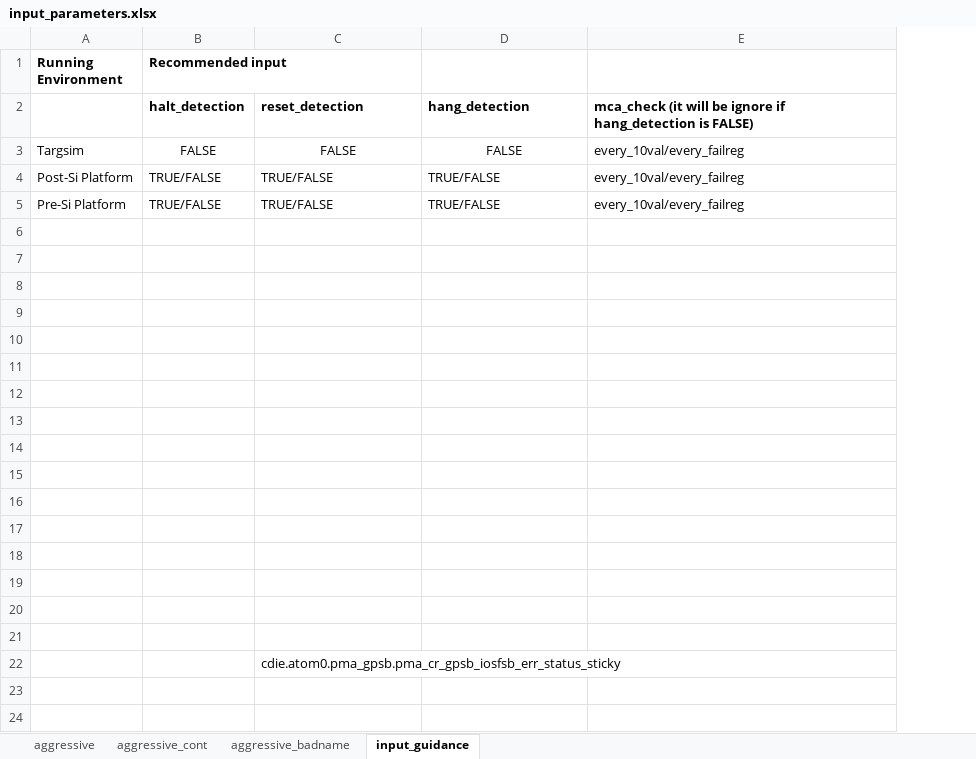
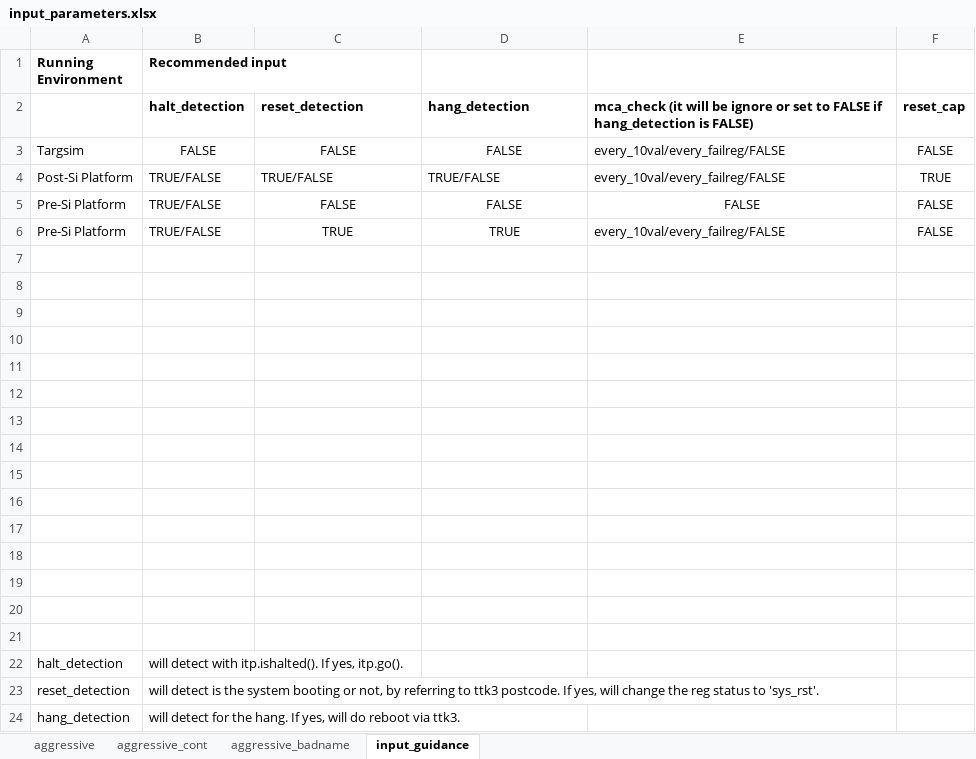
Before and after one commit to David-lck/AggressiVE, an Excel workbook: input_parameters.xlsx, sheet input_guidance, drawn as a sheet; values as stored, in another font and other column widths than the file's, no borders; removed rows and columns are numbered as before the commit, all else as after; the diff names each change by its address in the sheet, - before the commit and + after, or states it on an @@ line.

```diff
--- a/input_parameters.xlsx (sheet input_guidance)
+++ b/input_parameters.xlsx (sheet input_guidance)
-column E, rows 2-5: mca_check (it will be ignore if hang_detection is FALSE) | every_10val/every_failreg | every_10val/every_failreg | every_10val/every_failreg
+column E, rows 2-5: mca_check (it will be ignore or set to FALSE if hang_detection is FALSE) | every_10val/every_failreg/FALSE | every_10val/every_failreg/FALSE | FALSE
+column F, rows 2-5: reset_cap | FALSE | TRUE | FALSE
-C5: TRUE/FALSE
+C5: FALSE
-C5:D5 alignment: left
+C5:D5 alignment: center
-D5: TRUE/FALSE
+D5: FALSE
+row 6: Pre-Si Platform | TRUE/FALSE | TRUE | TRUE | every_10val/every_failreg/FALSE | FALSE
-row 22: (empty)
+row 22: halt_detection | will detect with itp.ishalted(). If yes, itp.go().
-row 22:  |  | cdie.atom0.pma_gpsb.pma_cr_gpsb_iosfsb_err_status_sticky
+row 23: reset_detection | will detect is the system booting or not, by referring to ttk3 postcode. If yes, will change the reg status to 'sys_rst'.
+row 24: hang_detection | will detect for the hang. If yes, will do reboot via ttk3.
```
Also changed, not shown: sheet aggressive, 7 other files.
